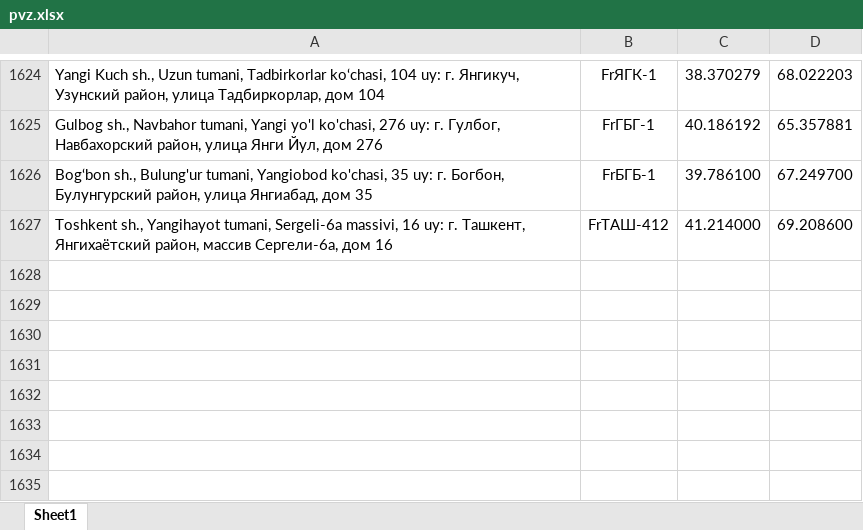
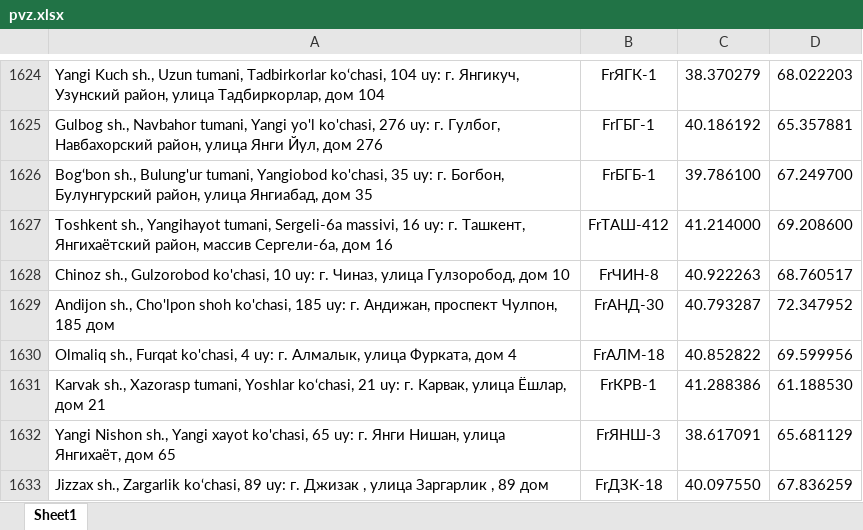
Before and after one commit to Realcaplan9219/pvz-bot, an Excel workbook: pvz.xlsx, sheet Sheet1, drawn as a sheet; only a part is shown, gaps mark what is left out; values as stored, in another font and other column widths than the file's, no borders; the diff names each change by its address in the sheet, - before the commit and + after, or states it on an @@ line.

Commit message:
Add files via upload

```diff
--- a/pvz.xlsx (sheet Sheet1)
+++ b/pvz.xlsx (sheet Sheet1)
+row 1628: Chinoz sh., Gulzorobod ko'chasi, 10 uy: г. Чиназ, улица Гулзоробод, дом 10 | FrЧИН-8 | 40.922263 | 68.760517
+row 1629: Andijon sh., Cho'lpon shoh ko'chasi, 185 uy: г. Андижан, проспект Чулпон, 185 дом | FrАНД-30 | 40.793287 | 72.347952
+row 1630: Olmaliq sh., Furqat ko'chasi, 4 uy: г. Алмалык, улица Фурката, дом 4 | FrАЛМ-18 | 40.852822 | 69.599956
+row 1631: Karvak sh., Xazorasp tumani, Yoshlar ko‘chasi, 21 uy: г. Карвак, улица Ёшлар, дом 21 | FrКРВ-1 | 41.288386 | 61.188530
+row 1632: Yangi Nishon sh., Yangi xayot ko'chasi, 65 uy: г. Янги Нишан, улица Янгихаёт, дом 65 | FrЯНШ-3 | 38.617091 | 65.681129
+row 1633: Jizzax sh., Zargarlik ko‘chasi, 89 uy: г. Джизак , улица Заргарлик , 89 дом | FrДЗК-18 | 40.097550 | 67.836259
```
